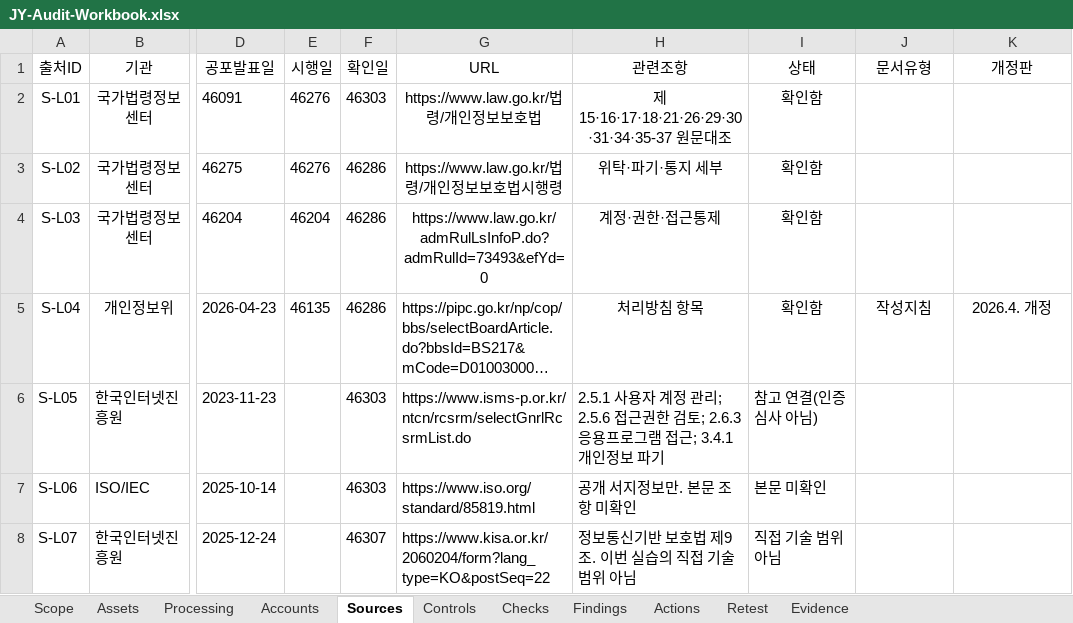
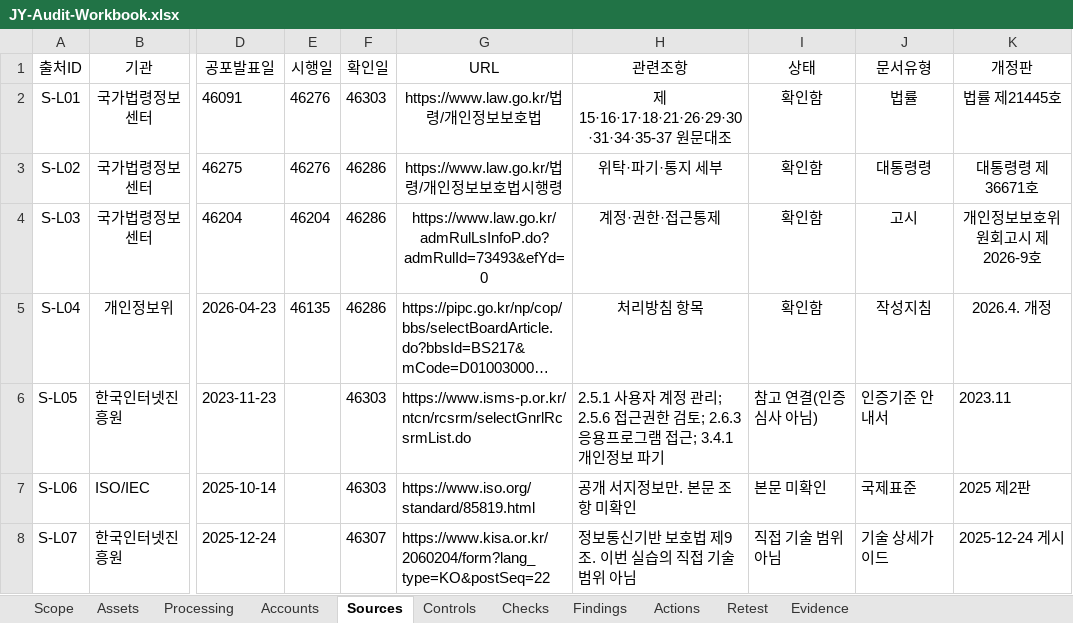
Before and after one commit to jxxnk/JY-Group-Privacy-Audit, an Excel workbook: reports/JY-Audit-Workbook.xlsx, sheet Sources, drawn as a sheet; only a part is shown, gaps mark what is left out; long unchanged cells end in …; values as stored, in another font and other column widths than the file's, no borders; table styles not drawn; the diff names each change by its address in the sheet, - before the commit and + after, or states it on an @@ line.

Commit message:
docs: fill source document type and edition

```diff
--- a/reports/JY-Audit-Workbook.xlsx (sheet Sources)
+++ b/reports/JY-Audit-Workbook.xlsx (sheet Sources)
-J2 (문서유형): (empty)
+J2 (문서유형): 법률
-K2 (개정판): (empty)
+K2 (개정판): 법률 제21445호
-J3 (문서유형): (empty)
+J3 (문서유형): 대통령령
-K3 (개정판): (empty)
+K3 (개정판): 대통령령 제36671호
-J4 (문서유형): (empty)
+J4 (문서유형): 고시
-K4 (개정판): (empty)
+K4 (개정판): 개인정보보호위원회고시 제2026-9호
-J6 (문서유형): (empty)
+J6 (문서유형): 인증기준 안내서
-K6 (개정판): (empty)
+K6 (개정판): 2023.11
-J7 (문서유형): (empty)
+J7 (문서유형): 국제표준
-K7 (개정판): (empty)
+K7 (개정판): 2025 제2판
-J8 (문서유형): (empty)
+J8 (문서유형): 기술 상세가이드
-K8 (개정판): (empty)
+K8 (개정판): 2025-12-24 게시
```
Also changed, not shown: 2 other files.
